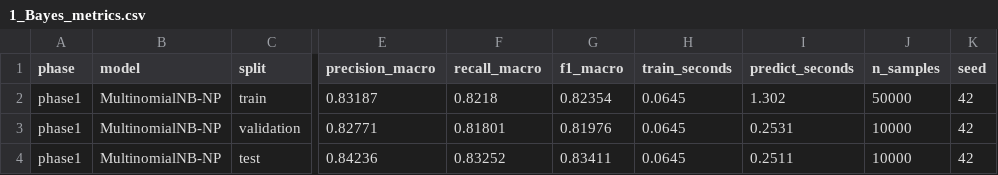
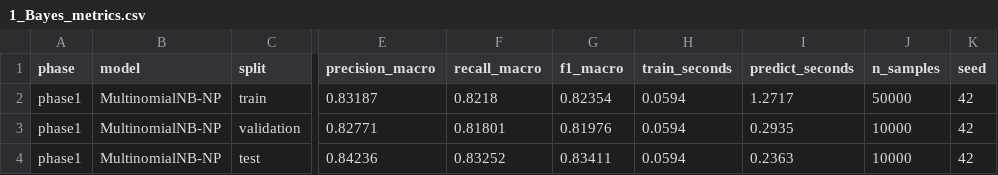
Before and after one commit to gautrangtoidayyy/Pattern-Recognition, a CSV file: results/1_Bayes_metrics.csv, drawn as a sheet; only a part is shown, gaps mark what is left out; the diff names each change by its address in the sheet, - before the commit and + after, or states it on an @@ line.

```diff
--- a/results/1_Bayes_metrics.csv
+++ b/results/1_Bayes_metrics.csv
-H2:H4 (train_seconds): 0.0645
+H2:H4 (train_seconds): 0.0594
-I2 (predict_seconds): 1.302
+I2 (predict_seconds): 1.2717
-I3 (predict_seconds): 0.2531
+I3 (predict_seconds): 0.2935
-I4 (predict_seconds): 0.2511
+I4 (predict_seconds): 0.2363
```
Also changed, not shown: results/2_Logistic_metrics.csv, 14 other files.
